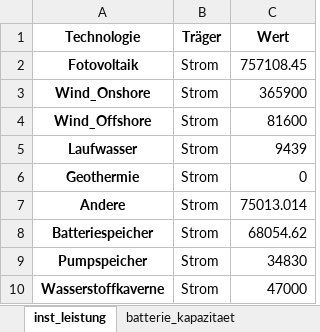
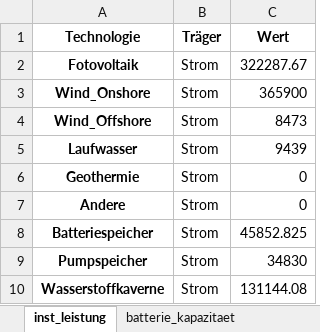
Before and after one commit to Johannes-res/climate-friendly-energy-system-optimization, an Excel workbook: data/b_Optimierung/opt_inst_Leistung.xlsx, sheet inst_leistung, drawn as a sheet; values as stored, in another font and other column widths than the file's, no borders; the diff names each change by its address in the sheet, - before the commit and + after, or states it on an @@ line.

```diff
--- a/data/b_Optimierung/opt_inst_Leistung.xlsx (sheet inst_leistung)
+++ b/data/b_Optimierung/opt_inst_Leistung.xlsx (sheet inst_leistung)
-C2 (Wert): 757108.45
+C2 (Wert): 322287.67
-C4 (Wert): 81600
+C4 (Wert): 8473
-C7 (Wert): 75013.014
+C7 (Wert): 0
-C8 (Wert): 68054.62
+C8 (Wert): 45852.825
-C10 (Wert): 47000
+C10 (Wert): 131144.08
```
Also changed, not shown: sheet pump_kapazitaet, data/a_Eingangsdaten/Optimierungsgrößen - mit Speicher_Strom.xlsx, data/b_Optimierung/opt_speicher_statistiken.xlsx, 13 other files.
